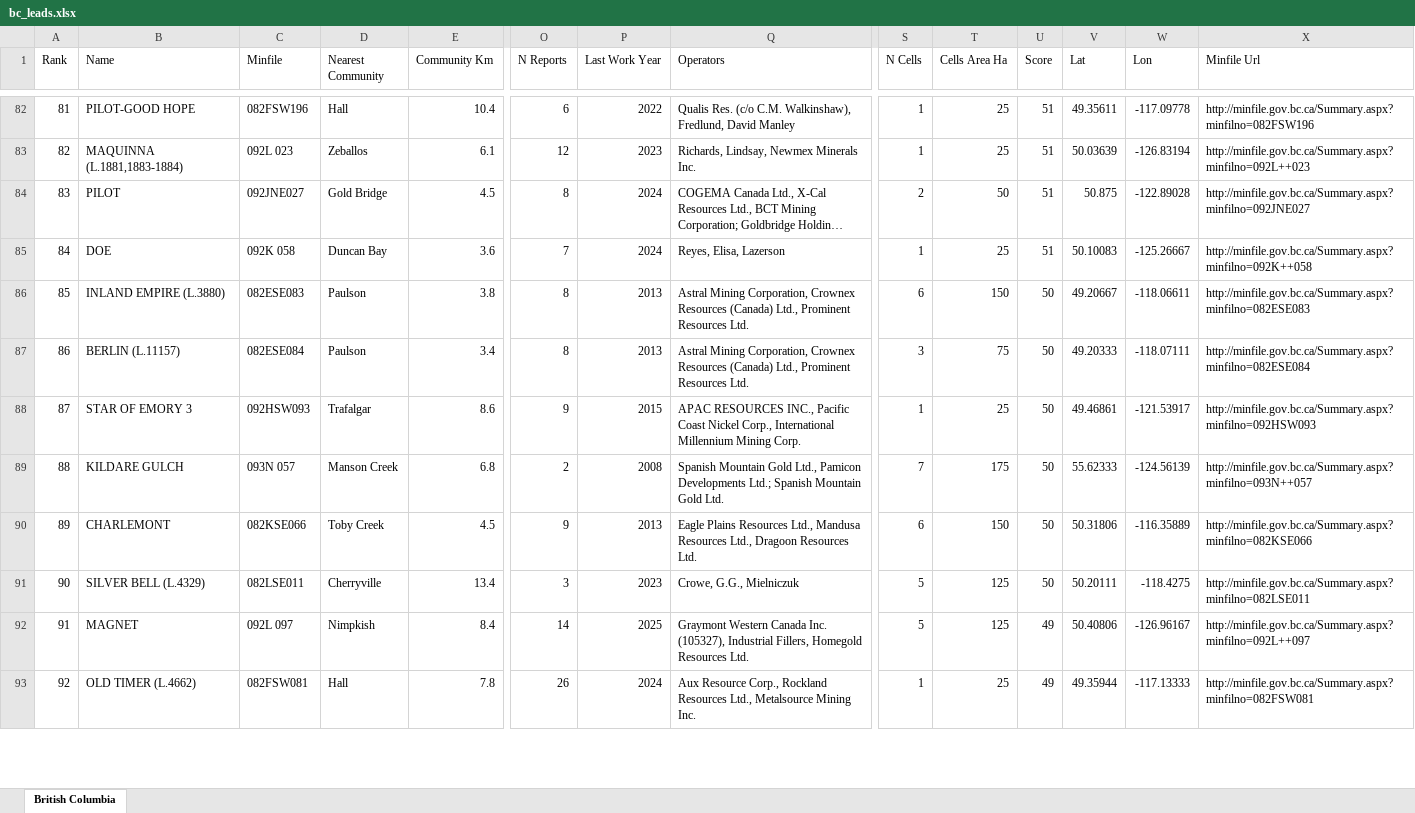
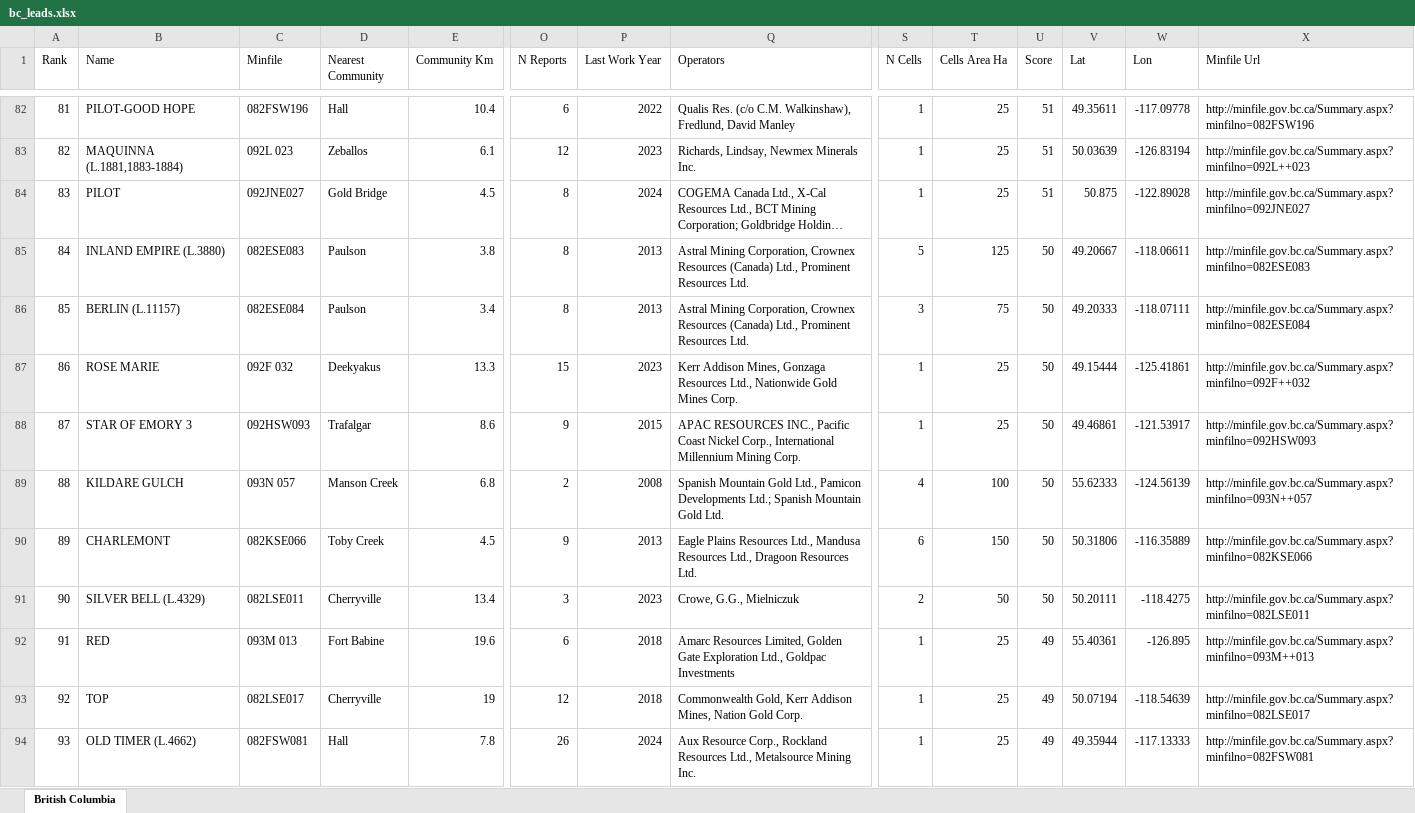
Before and after one commit to jaydeepdive/closeology, an Excel workbook: site/bc_leads.xlsx, sheet British Columbia, drawn as a sheet; only a part is shown, gaps mark what is left out; long unchanged cells end in …; values as stored, in another font and other column widths than the file's, no borders; removed rows and columns are numbered as before the commit, all else as after; rows hold the shown columns only; the diff covers the shown part only; the diff names each change by its address in the sheet, - before the commit and + after, or states it on an @@ line.

```diff
--- a/site/bc_leads.xlsx (sheet British Columbia)
+++ b/site/bc_leads.xlsx (sheet British Columbia)
@@ column A (Rank) renumbered between rows 11 and 145 @@
-S84 (N Cells): 2
+S84 (N Cells): 1
-T84 (Cells Area Ha): 50
+T84 (Cells Area Ha): 25
-row 85: 84 | DOE | 092K 058 | Duncan Bay | 3.6 | 7 | 2024 | Reyes, Elisa, Lazerson | 1 | 25 | 51 | 50.10083 | -125.26667 | http://minfile.gov.bc.ca/Summary.aspx?minfilno=092K++058
-S85 (N Cells): 6
+S85 (N Cells): 5
-T85 (Cells Area Ha): 150
+T85 (Cells Area Ha): 125
+row 87: 86 | ROSE MARIE | 092F 032 | Deekyakus | 13.3 | 15 | 2023 | Kerr Addison Mines, Gonzaga Resources Ltd., Nationwide Gold Mines Corp. | 1 | 25 | 50 | 49.15444 | -125.41861 | http://minfile.gov.bc.ca/Summary.aspx?minfilno=092F++032
-S89 (N Cells): 7
+S89 (N Cells): 4
-T89 (Cells Area Ha): 175
+T89 (Cells Area Ha): 100
-S91 (N Cells): 5
+S91 (N Cells): 2
-T91 (Cells Area Ha): 125
+T91 (Cells Area Ha): 50
-row 92: 91 | MAGNET | 092L 097 | Nimpkish | 8.4 | 14 | 2025 | Graymont Western Canada Inc. (105327), Industrial Fillers, Homegold Resources Ltd. | 5 | 125 | 49 | 50.40806 | -126.96167 | http://minfile.gov.bc.ca/Summary.aspx?minfilno=092L++097
+row 92: 91 | RED | 093M 013 | Fort Babine | 19.6 | 6 | 2018 | Amarc Resources Limited, Golden Gate Exploration Ltd., Goldpac Investments | 1 | 25 | 49 | 55.40361 | -126.895 | http://minfile.gov.bc.ca/Summary.aspx?minfilno=093M++013
+row 93: 92 | TOP | 082LSE017 | Cherryville | 19 | 12 | 2018 | Commonwealth Gold, Kerr Addison Mines, Nation Gold Corp. | 1 | 25 | 49 | 50.07194 | -118.54639 | http://minfile.gov.bc.ca/Summary.aspx?minfilno=082LSE017
```
Also changed, not shown: 38 added rows, 38 removed rows and 63 edited cells elsewhere in this sheet, site/ns_leads.xlsx, site/on_leads.xlsx, 25 other files.
